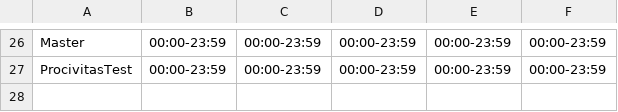
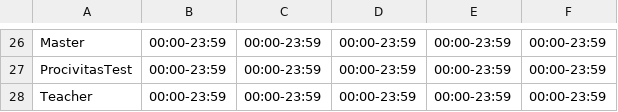
Before and after one commit to NTI-Gymnasieingenjor/lunchpad, a CSV file: tider_tester.csv, drawn as a sheet; only a part is shown, gaps mark what is left out; the diff names each change by its address in the sheet, - before the commit and + after, or states it on an @@ line.

Commit message:
added to test teachers ids

```diff
--- a/tider_tester.csv
+++ b/tider_tester.csv
+row 28: Teacher | 00:00-23:59 | 00:00-23:59 | 00:00-23:59 | 00:00-23:59 | 00:00-23:59
```
Also changed, not shown: id_tester.csv.
